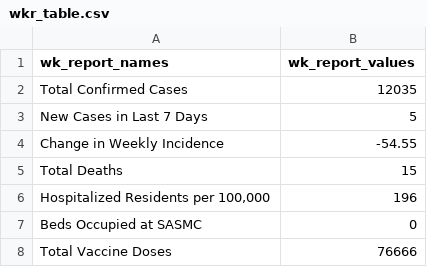
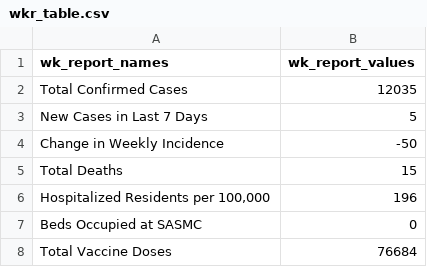
Before and after one commit to h-hedman/scph, a CSV file: daily_reporting/wkr_table.csv, drawn as a sheet.

```diff
--- a/daily_reporting/wkr_table.csv
+++ b/daily_reporting/wkr_table.csv
@@ -3,3 +3,3 @@
 "New Cases in Last 7 Days",5
-"Change in Weekly Incidence",-54.55
+"Change in Weekly Incidence",-50
 "Total Deaths",15
@@ -7,2 +7,2 @@
 "Beds Occupied at SASMC",0
-"Total Vaccine Doses",76666
+"Total Vaccine Doses",76684
```
Also changed, not shown: daily_reporting/comparison_table_eng.csv, daily_reporting/daily_count_eng.csv, 35 other files.
